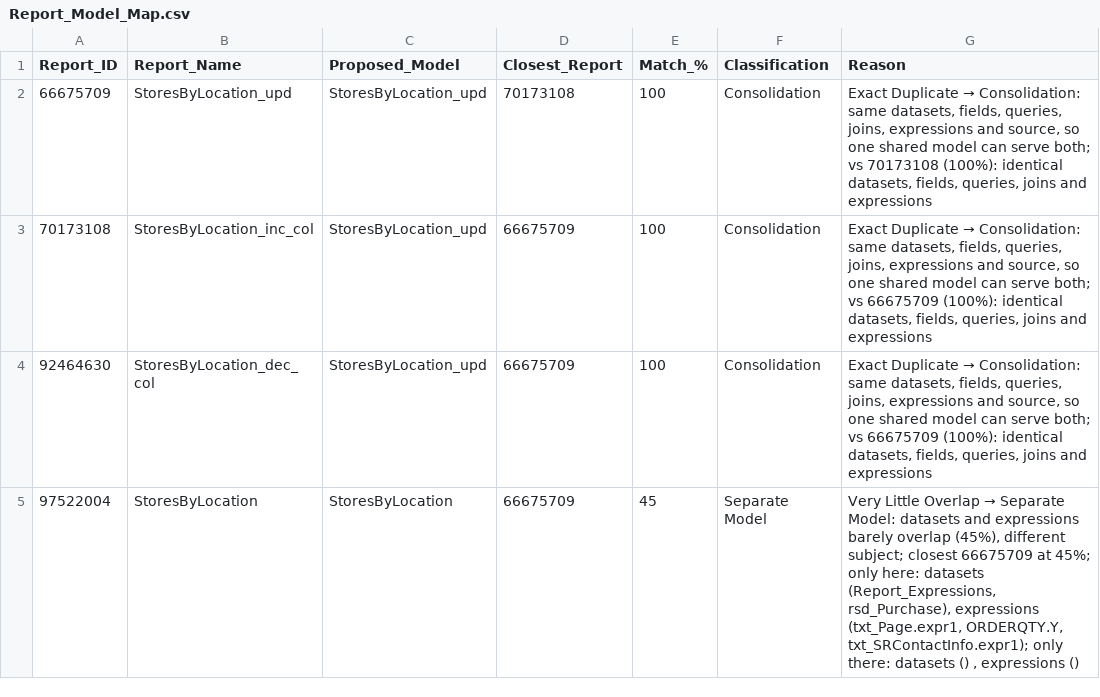
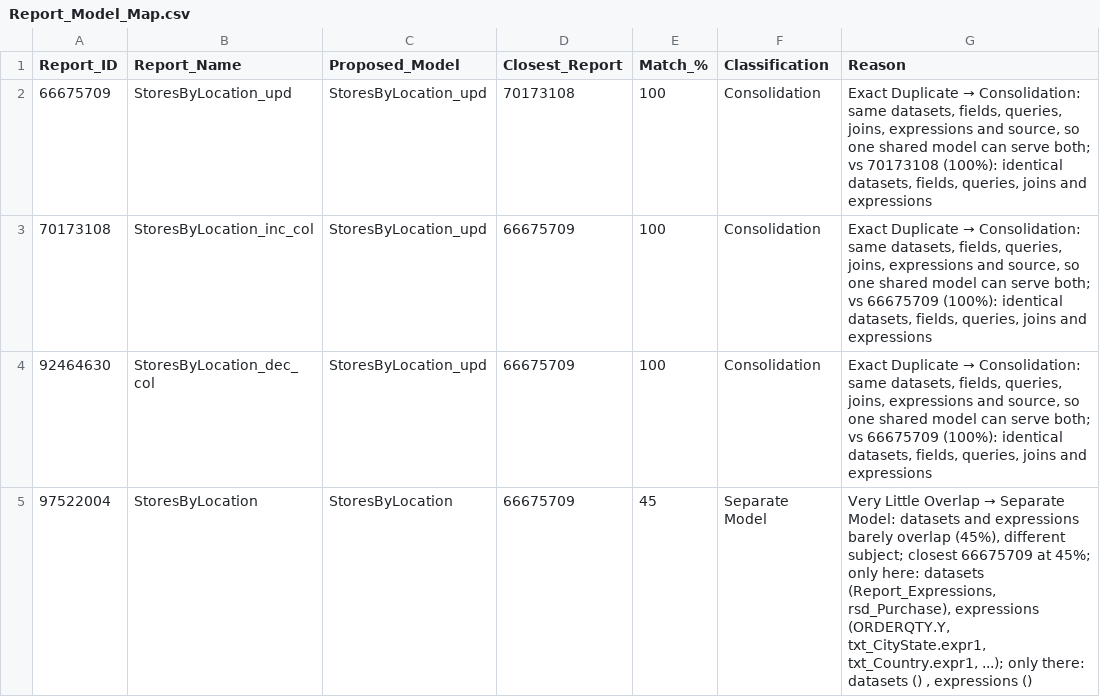
Before and after one commit to DIAscendion/Data_Model_Consolidation, a CSV file: m_test17/Report_Model_Map.csv, drawn as a sheet.

Commit message:
Update file: Report_Model_Map.csv

```diff
--- a/m_test17/Report_Model_Map.csv
+++ b/m_test17/Report_Model_Map.csv
@@ -4,2 +4,2 @@ Report_ID,Report_Name,Proposed_Model,Closest_Report,Match_%,Classification,Reaso
 92464630,StoresByLocation_dec_col,StoresByLocation_upd,66675709,100,Consolidation,"Exact Duplicate → Consolidation: same datasets, fields, queries, joins, expressions and source, so one shared model can serve both; vs 66675709 (100%): identical datasets, fields, queries, joins and expressions"
-97522004,StoresByLocation,StoresByLocation,66675709,45,Separate Model,"Very Little Overlap → Separate Model: datasets and expressions barely overlap (45%), different subject; closest 66675709 at 45%; only here: datasets (Report_Expressions, rsd_Purchase), expressions (txt_Page.expr1, ORDERQTY.Y, txt_SRContactInfo.expr1); only there: datasets () , expressions ()"
+97522004,StoresByLocation,StoresByLocation,66675709,45,Separate Model,"Very Little Overlap → Separate Model: datasets and expressions barely overlap (45%), different subject; closest 66675709 at 45%; only here: datasets (Report_Expressions, rsd_Purchase), expressions (ORDERQTY.Y, txt_CityState.expr1, txt_Country.expr1, ...); only there: datasets () , expressions ()"
```
